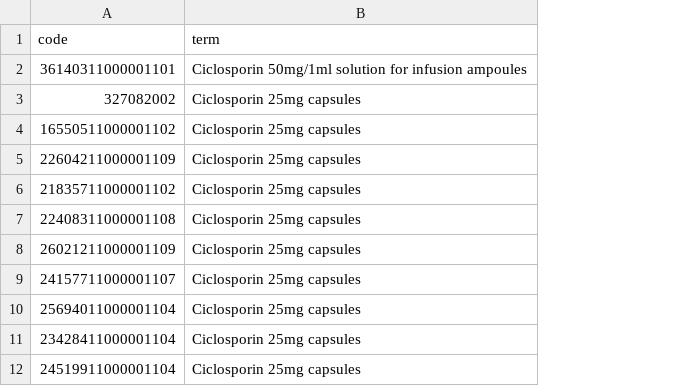
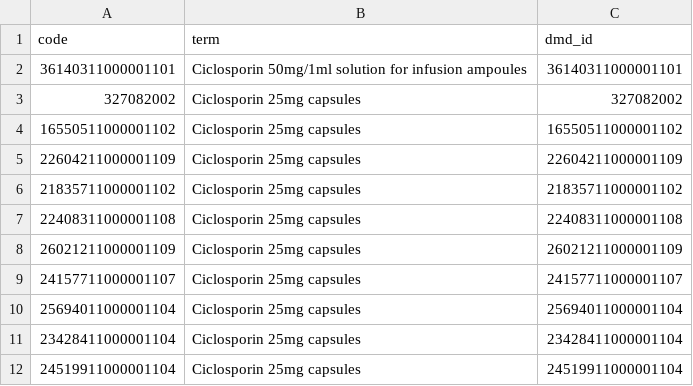
Before and after one commit to opensafely/Safety-Sotrovimab-Paxlovid-Molnupiravir, a CSV file: codelists/opensafely-ciclosporin-oral-dmd.csv, drawn as a sheet; only a part is shown; the diff names each change by its address in the sheet, - before the commit and + after, or states it on an @@ line.

Commit message:
updated codelist

```diff
--- a/codelists/opensafely-ciclosporin-oral-dmd.csv
+++ b/codelists/opensafely-ciclosporin-oral-dmd.csv
+column C (dmd_id), rows 2-12: 36140311000001101 | 327082002 | 16550511000001102 | 22604211000001109 | 21835711000001102 | 22408311000001108 | 26021211000001109 | 24157711000001107 | 25694011000001104 | 23428411000001104 | 24519911000001104
```
Also changed, not shown: codelists/opensafely-mycophenolate.csv, 5 other files.
